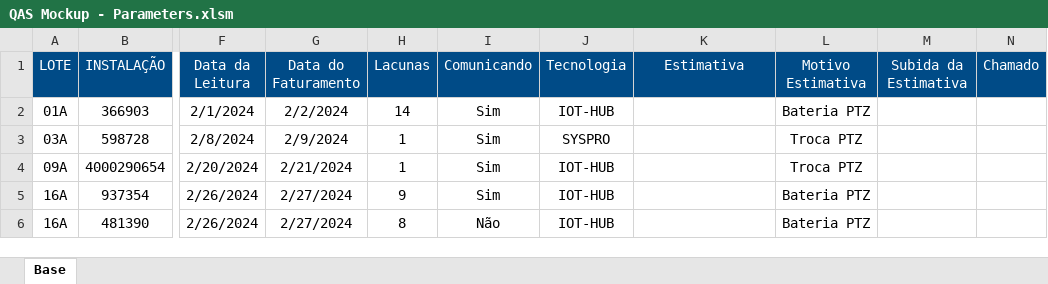
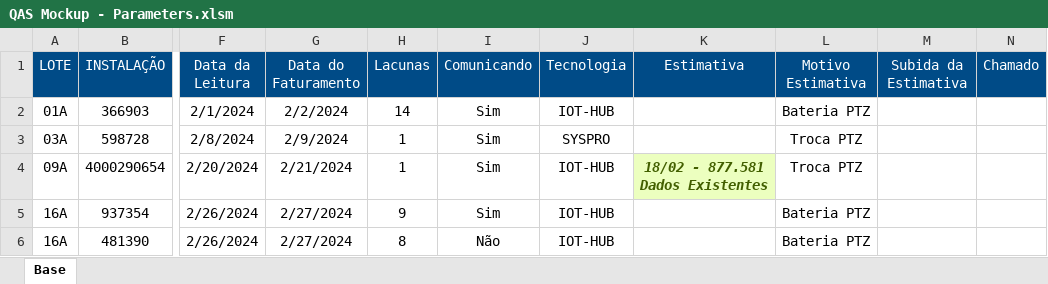
Before and after one commit to HKubinhetz/EDMPrototyping, an Excel workbook: workbooks/QAS Mockup - Parameters.xlsm, sheet Base, drawn as a sheet; only a part is shown, gaps mark what is left out; values as stored, in another font and other column widths than the file's, no borders; charts and pictures and conditional formats not drawn; ↵ is a line break in a cell; the diff names each change by its address in the sheet, - before the commit and + after, or states it on an @@ line.

Commit message:
>>> Completed Phase 1 Fundamental Steps >>> COMPLETE - Step 6) Return to Excel after completion, with prompt to accept or cancel sheet recording. >>> COMPLETE - Step 7b) Use a Xlwings' UDF functionality to return ticket number from main to VBA >>> COMPLETE - Step 7c) Prompt user to write value into cell and show if cell already has values, appending new ones to existing ones. >>> Several VBA improvements

```diff
--- a/workbooks/QAS Mockup - Parameters.xlsm (sheet Base)
+++ b/workbooks/QAS Mockup - Parameters.xlsm (sheet Base)
-K4 (Estimativa): (empty)
+K4 (Estimativa): 18/02 - 877.581 ↵ Dados Existentes
-K4 fill: none
+K4 fill: #ECFFBF
```
Also changed, not shown: 3 other files.
